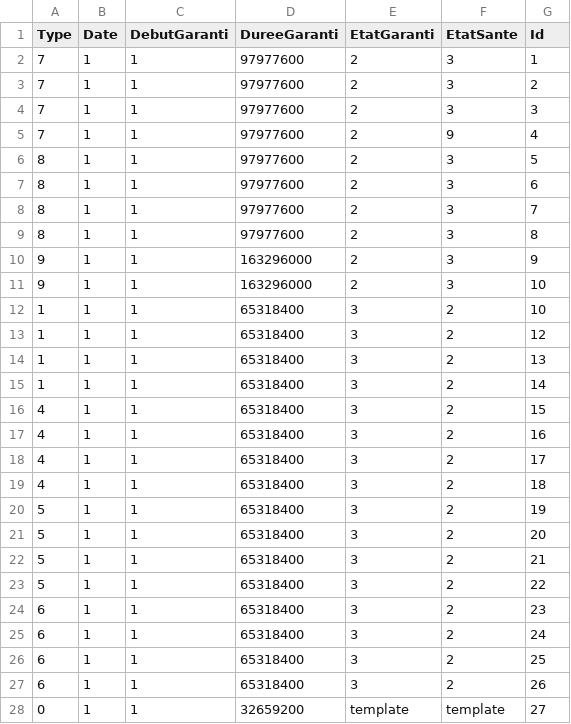
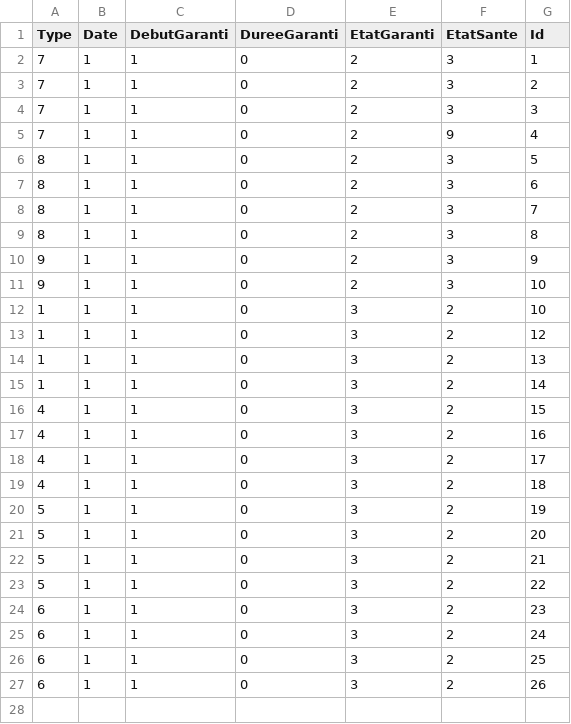
Before and after one commit to TrueDiamant777/project-gelepi, a CSV file: public/GLPISYS/MaterielListe.csv, drawn as a sheet; only a part is shown; the diff covers the shown part only.

```diff
--- a/public/GLPISYS/MaterielListe.csv
+++ b/public/GLPISYS/MaterielListe.csv
@@ -1,28 +1,27 @@
 Type;Date;DebutGaranti;DureeGaranti;EtatGaranti;EtatSante;Id
-7;1;1;97977600;2;3;1
-7;1;1;97977600;2;3;2
-7;1;1;97977600;2;3;3
-7;1;1;97977600;2;9;4
-8;1;1;97977600;2;3;5
-8;1;1;97977600;2;3;6
-8;1;1;97977600;2;3;7
-8;1;1;97977600;2;3;8
-9;1;1;163296000;2;3;9
-9;1;1;163296000;2;3;10
-1;1;1;65318400;3;2;10
-1;1;1;65318400;3;2;12
-1;1;1;65318400;3;2;13
-1;1;1;65318400;3;2;14
-4;1;1;65318400;3;2;15
-4;1;1;65318400;3;2;16
-4;1;1;65318400;3;2;17
-4;1;1;65318400;3;2;18
-5;1;1;65318400;3;2;19
-5;1;1;65318400;3;2;20
-5;1;1;65318400;3;2;21
-5;1;1;65318400;3;2;22
-6;1;1;65318400;3;2;23
-6;1;1;65318400;3;2;24
-6;1;1;65318400;3;2;25
-6;1;1;65318400;3;2;26
-0;1;1;32659200;template;template;27
+7;1;1;0;2;3;1
+7;1;1;0;2;3;2
+7;1;1;0;2;3;3
+7;1;1;0;2;9;4
+8;1;1;0;2;3;5
+8;1;1;0;2;3;6
+8;1;1;0;2;3;7
+8;1;1;0;2;3;8
+9;1;1;0;2;3;9
+9;1;1;0;2;3;10
+1;1;1;0;3;2;10
+1;1;1;0;3;2;12
+1;1;1;0;3;2;13
+1;1;1;0;3;2;14
+4;1;1;0;3;2;15
+4;1;1;0;3;2;16
+4;1;1;0;3;2;17
+4;1;1;0;3;2;18
+5;1;1;0;3;2;19
+5;1;1;0;3;2;20
+5;1;1;0;3;2;21
+5;1;1;0;3;2;22
+6;1;1;0;3;2;23
+6;1;1;0;3;2;24
+6;1;1;0;3;2;25
+6;1;1;0;3;2;26
```
Also changed, not shown: 2 removed rows elsewhere in this file, 2 other files.
